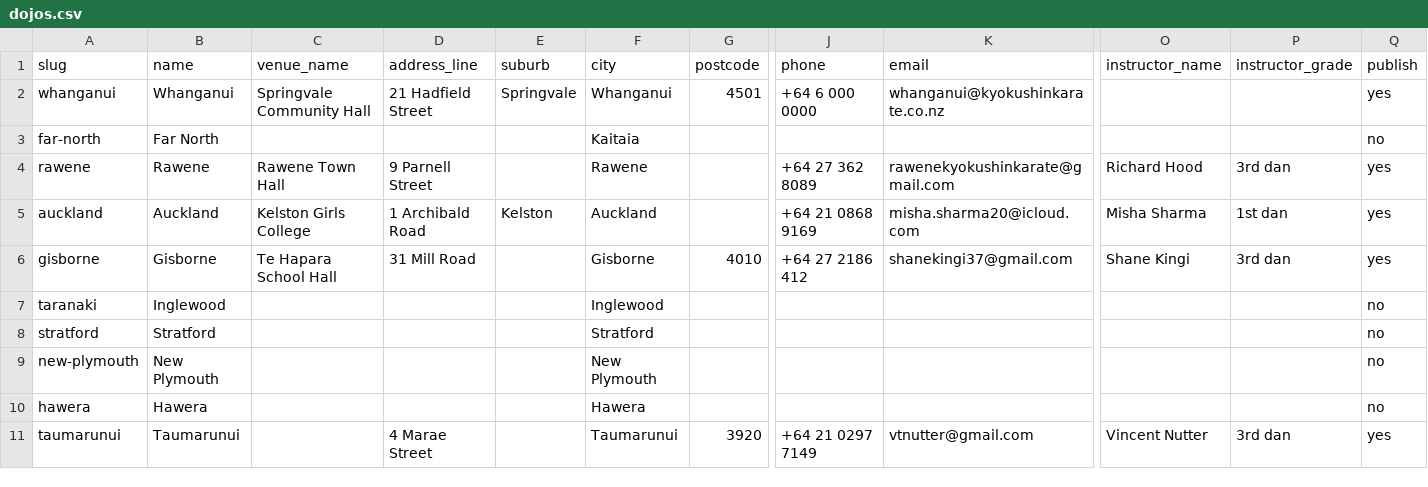
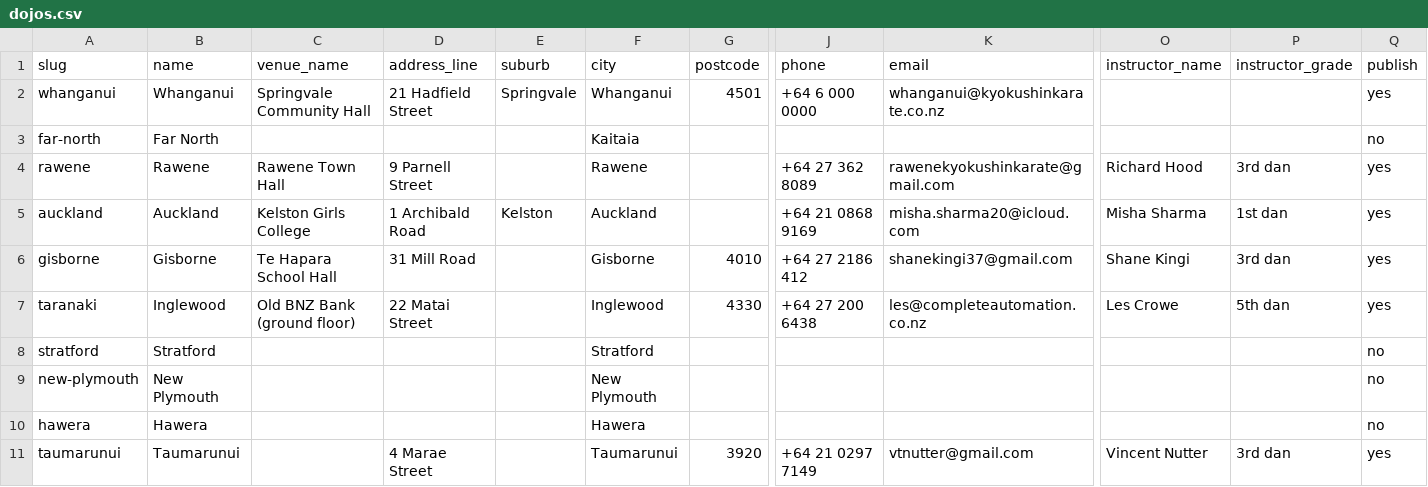
Before and after one commit to RichardSBenson/ClubHub, a CSV file: import/dojos.csv, drawn as a sheet; only a part is shown, gaps mark what is left out; the diff names each change by its address in the sheet, - before the commit and + after, or states it on an @@ line.

```diff
--- a/import/dojos.csv
+++ b/import/dojos.csv
-C7 (venue_name): (empty)
+C7 (venue_name): Old BNZ Bank (ground floor)
-D7 (address_line): (empty)
+D7 (address_line): 22 Matai Street
-G7 (postcode): (empty)
+G7 (postcode): 4330
-J7 (phone): (empty)
+J7 (phone): +64 27 200 6438
-K7 (email): (empty)
+K7 (email): les@completeautomation.co.nz
-O7 (instructor_name): (empty)
+O7 (instructor_name): Les Crowe
-P7 (instructor_grade): (empty)
+P7 (instructor_grade): 5th dan
-Q7 (publish): no
+Q7 (publish): yes
```
Also changed, not shown: import/sessions.csv.
